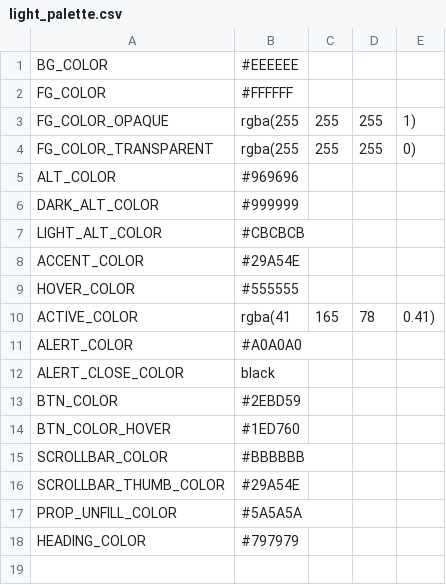
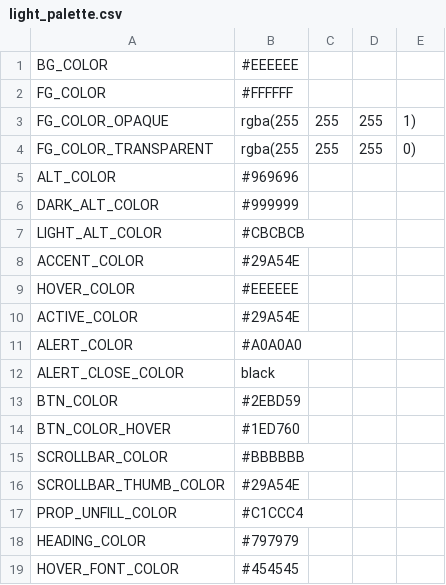
Before and after one commit to jklasa/classify, a CSV file: color_palettes/light_palette.csv, drawn as a sheet.

Commit message:
changed light palette and, updated login page with custom icon and new text

```diff
--- a/color_palettes/light_palette.csv
+++ b/color_palettes/light_palette.csv
@@ -8,4 +8,4 @@ LIGHT_ALT_COLOR,#CBCBCB
 ACCENT_COLOR,#29A54E
-HOVER_COLOR,#555555
-ACTIVE_COLOR,rgba(41,165,78,0.41)
+HOVER_COLOR,#EEEEEE
+ACTIVE_COLOR,#29A54E
 ALERT_COLOR,#A0A0A0
@@ -16,3 +16,4 @@ SCROLLBAR_COLOR,#BBBBBB
 SCROLLBAR_THUMB_COLOR,#29A54E
-PROP_UNFILL_COLOR,#5A5A5A
+PROP_UNFILL_COLOR,#C1CCC4
 HEADING_COLOR,#797979
+HOVER_FONT_COLOR,#454545
```
Also changed, not shown: color_palettes/default_palette.csv, 4 other files.
